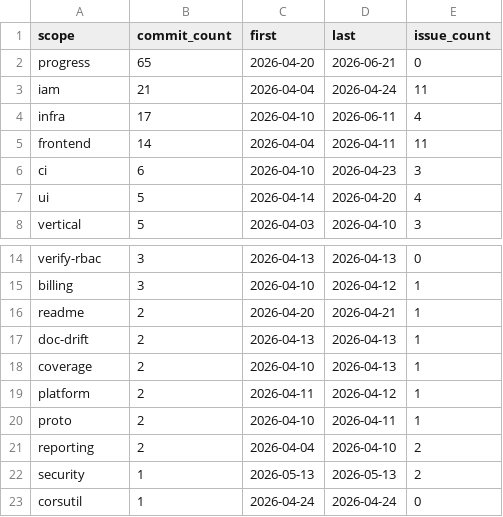
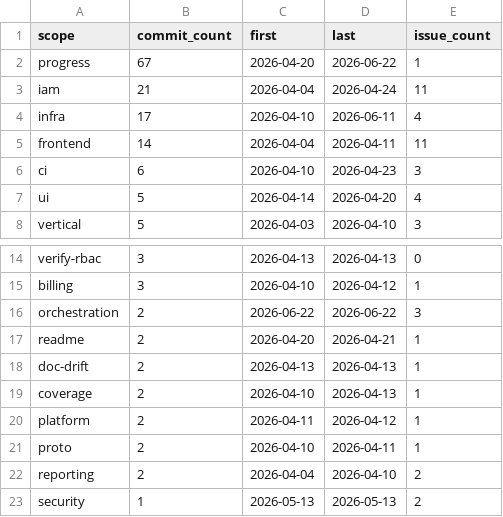
Before and after one commit to wegofwd2020-hub/thittam, a CSV file: docs/PROGRESS_scopes.csv, drawn as a sheet; only a part is shown, gaps mark what is left out; the shorter side is filled out with more unchanged rows.

```diff
--- a/docs/PROGRESS_scopes.csv
+++ b/docs/PROGRESS_scopes.csv
@@ -1,3 +1,3 @@
 scope,commit_count,first,last,issue_count
-progress,65,2026-04-20,2026-06-21,0
+progress,67,2026-04-20,2026-06-22,1
 iam,21,2026-04-04,2026-04-24,11
@@ -15,2 +15,3 @@ verify-rbac,3,2026-04-13,2026-04-13,0
 billing,3,2026-04-10,2026-04-12,1
+orchestration,2,2026-06-22,2026-06-22,3
 readme,2,2026-04-20,2026-04-21,1
```
Also changed, not shown: docs/PROGRESS_issues.csv, 1 other file.
